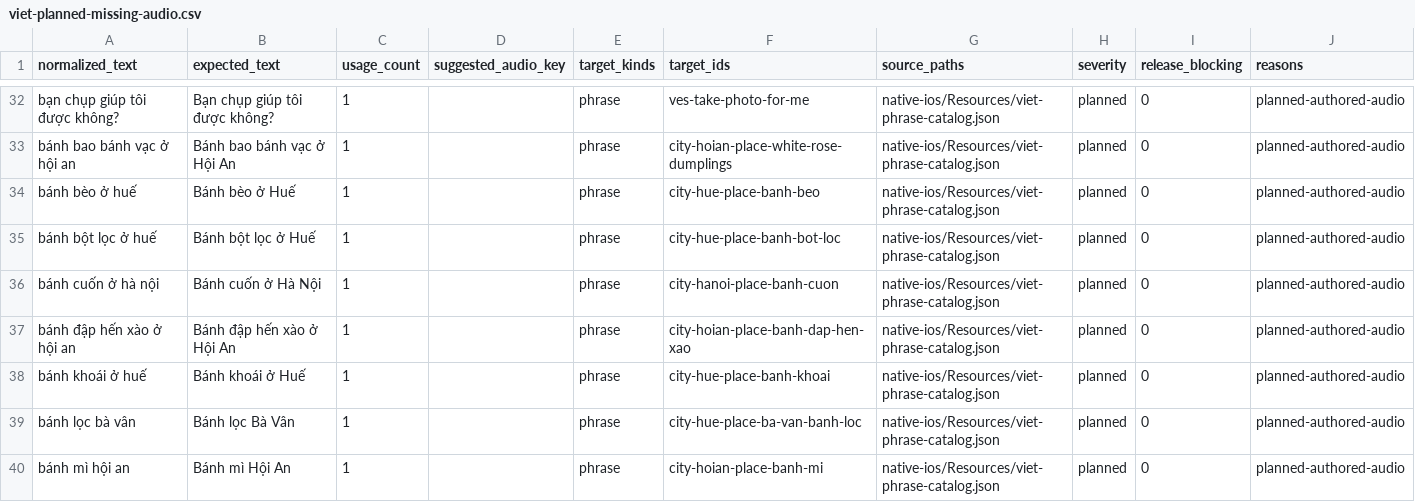
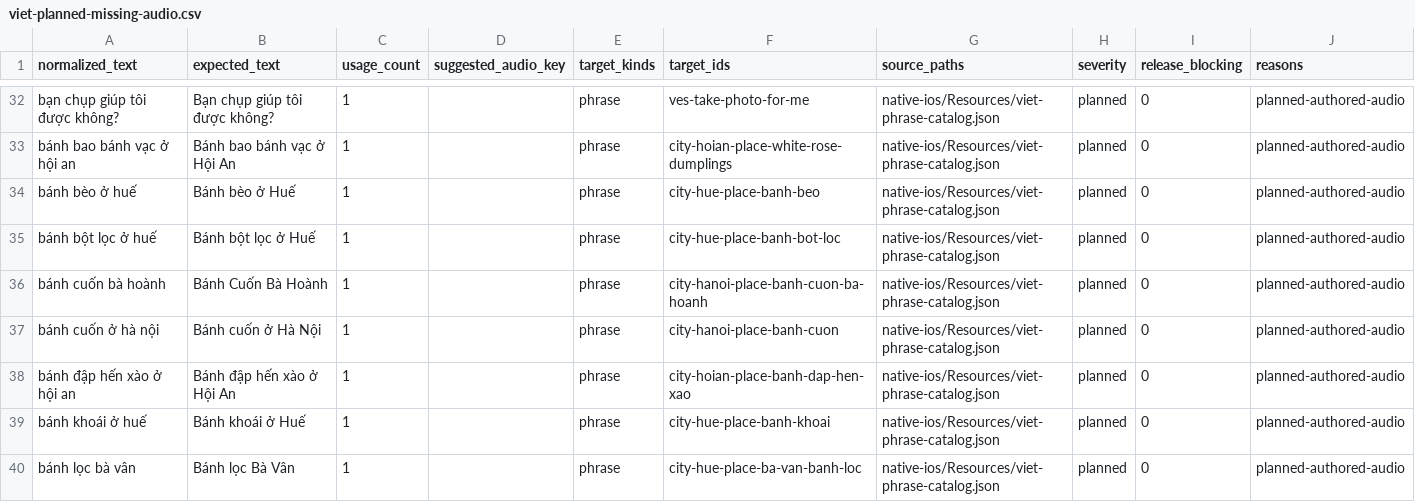
Before and after one commit to jojo-builds/viet-travel-phrases, a CSV file: docs/audio-queues/viet-planned-missing-audio.csv, drawn as a sheet; only a part is shown, gaps mark what is left out; the shorter side is filled out with more unchanged rows.

```diff
--- a/docs/audio-queues/viet-planned-missing-audio.csv
+++ b/docs/audio-queues/viet-planned-missing-audio.csv
@@ -35,2 +35,3 @@
 "bánh bột lọc ở huế","Bánh bột lọc ở Huế","1","","phrase","city-hue-place-banh-bot-loc","native-ios/Resources/viet-phrase-catalog.json","planned","0","planned-authored-audio"
+"bánh cuốn bà hoành","Bánh Cuốn Bà Hoành","1","","phrase","city-hanoi-place-banh-cuon-ba-hoanh","native-ios/Resources/viet-phrase-catalog.json","planned","0","planned-authored-audio"
 "bánh cuốn ở hà nội","Bánh cuốn ở Hà Nội","1","","phrase","city-hanoi-place-banh-cuon","native-ios/Resources/viet-phrase-catalog.json","planned","0","planned-authored-audio"
```
Also changed, not shown: 20 other files.
